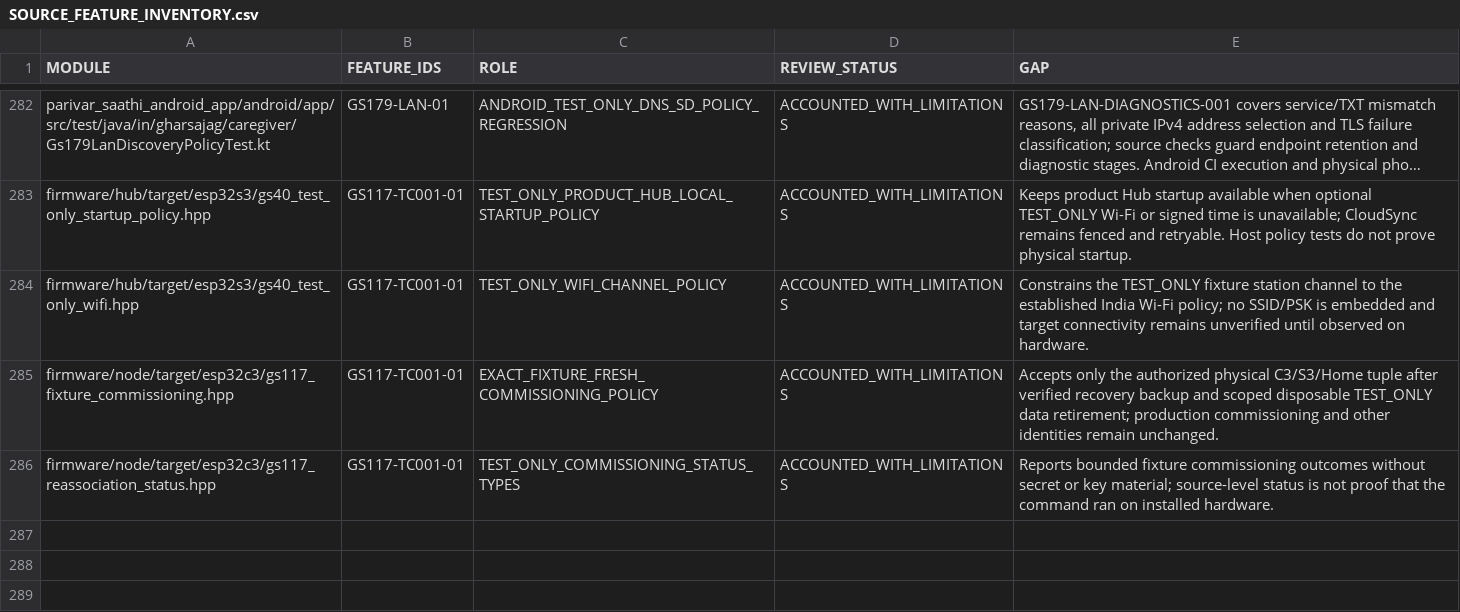
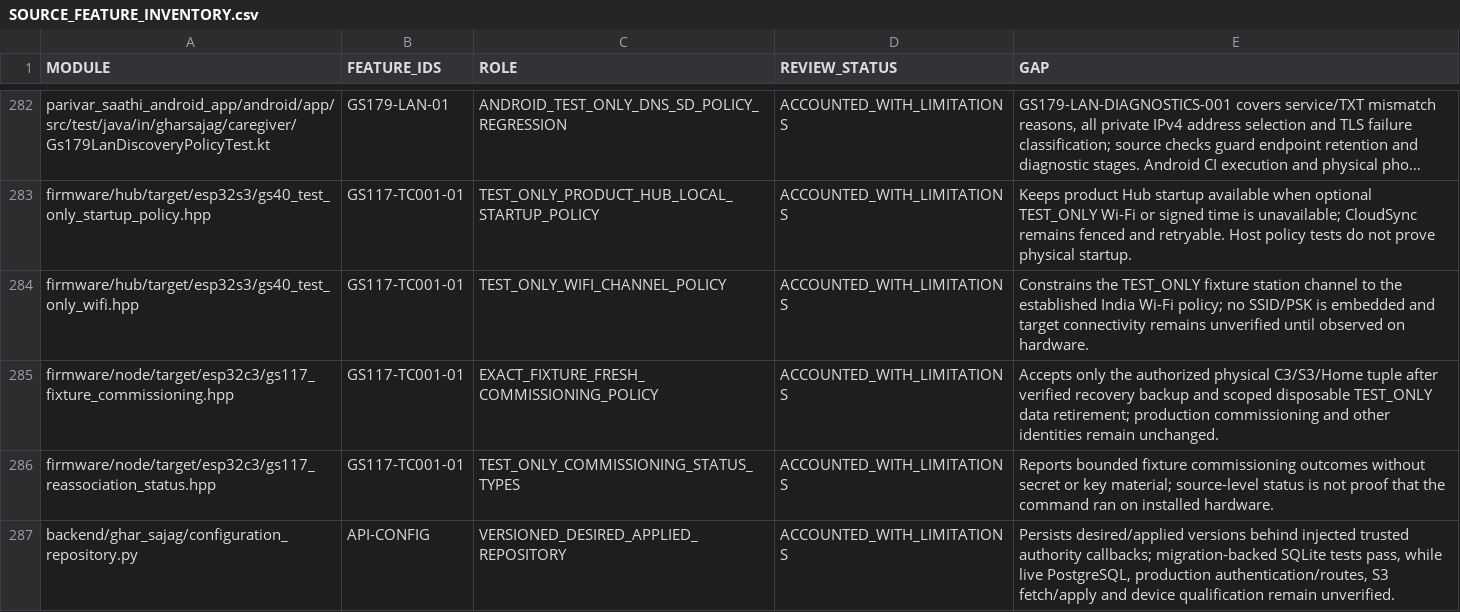
Before and after one commit to udaybhan200683/Ghar_sajag, a CSV file: docs/validation/SOURCE_FEATURE_INVENTORY.csv, drawn as a sheet; only a part is shown, gaps mark what is left out; long unchanged cells end in ….

```diff
--- a/docs/validation/SOURCE_FEATURE_INVENTORY.csv
+++ b/docs/validation/SOURCE_FEATURE_INVENTORY.csv
@@ -286 +286,2 @@ firmware/node/target/esp32c3/gs117_fixture_commissioning.hpp,GS117-TC001-01,EXAC
 firmware/node/target/esp32c3/gs117_reassociation_status.hpp,GS117-TC001-01,TEST_ONLY_COMMISSIONING_STATUS_TYPES,ACCOUNTED_WITH_LIMITATIONS,"Reports bounded fixture commissioning outcomes without secret or key material; source-level status is not proof that the command ran on installed hardware."
+backend/ghar_sajag/configuration_repository.py,API-CONFIG,VERSIONED_DESIRED_APPLIED_REPOSITORY,ACCOUNTED_WITH_LIMITATIONS,"Persists desired/applied versions behind injected trusted authority callbacks; migration-backed SQLite tests pass, while live PostgreSQL, production authentication/routes, S3 fetch/apply and device qualification remain unverified."
```
Also changed, not shown: docs/validation/MASTER_TRACEABILITY.csv, 9 other files.
